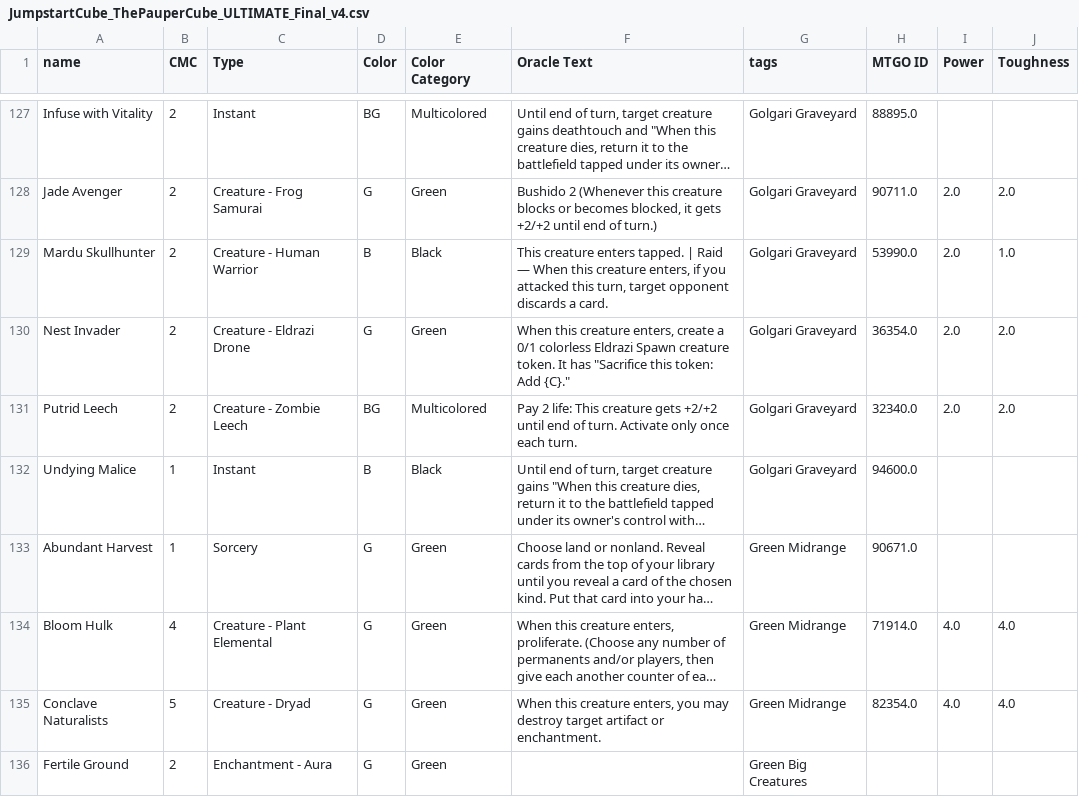
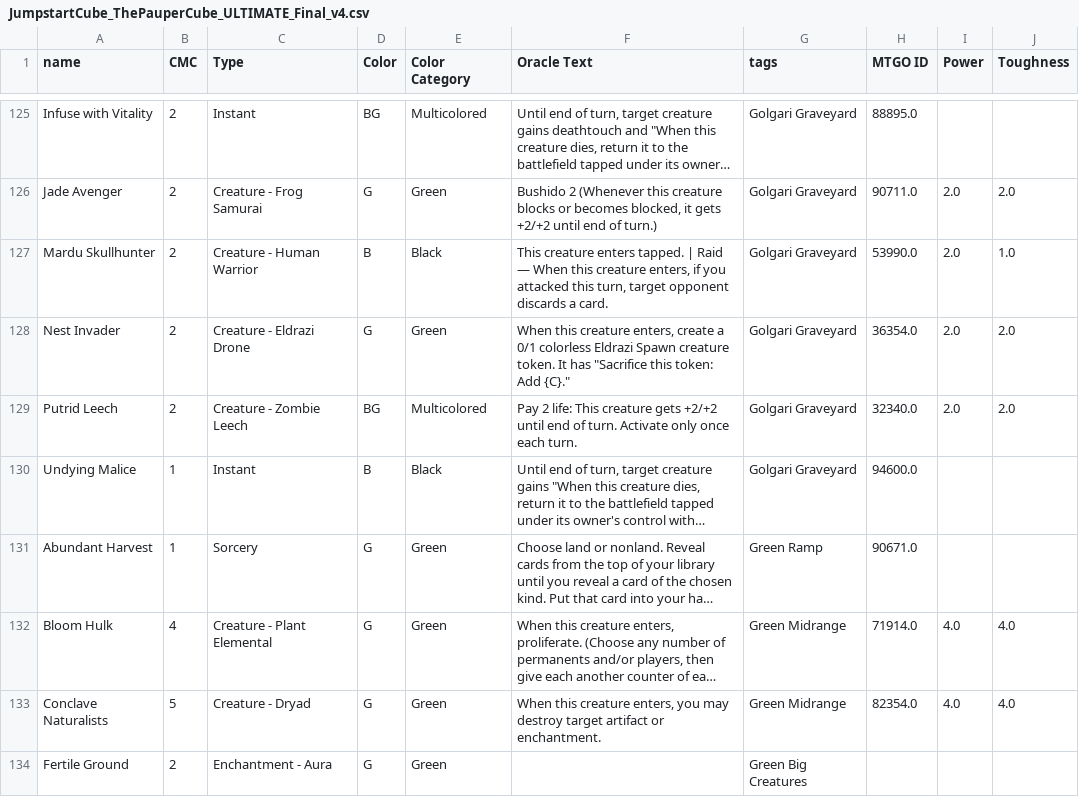
Before and after one commit to vanonselenp/magic-jumpstart, a CSV file: jumpstart/JumpstartCube_ThePauperCube_ULTIMATE_Final_v4.csv, drawn as a sheet; only a part is shown, gaps mark what is left out; long unchanged cells end in …; addresses are those after the commit; the diff covers the shown part only; the diff names each change by its address in the sheet, - before the commit and + after, or states it on an @@ line.

```diff
--- a/jumpstart/JumpstartCube_ThePauperCube_ULTIMATE_Final_v4.csv
+++ b/jumpstart/JumpstartCube_ThePauperCube_ULTIMATE_Final_v4.csv
-G131 (tags): Green Midrange
+G131 (tags): Green Ramp
```
Also changed, not shown: 3 added rows, 3 removed rows and 34 edited cells elsewhere in this file, 4 other files.
